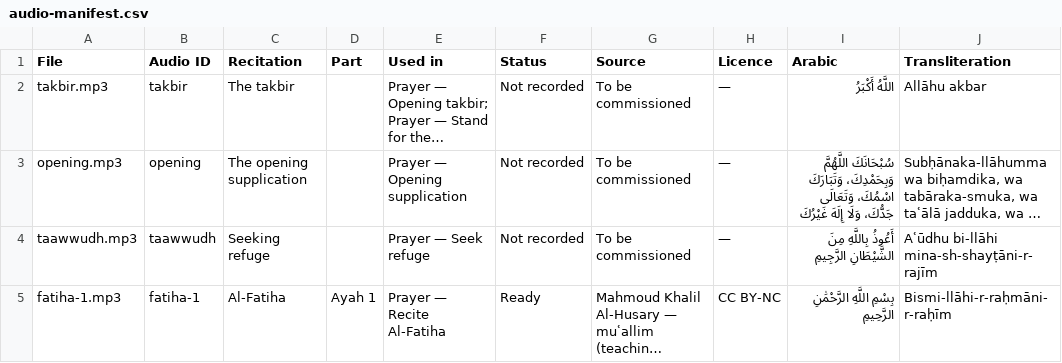
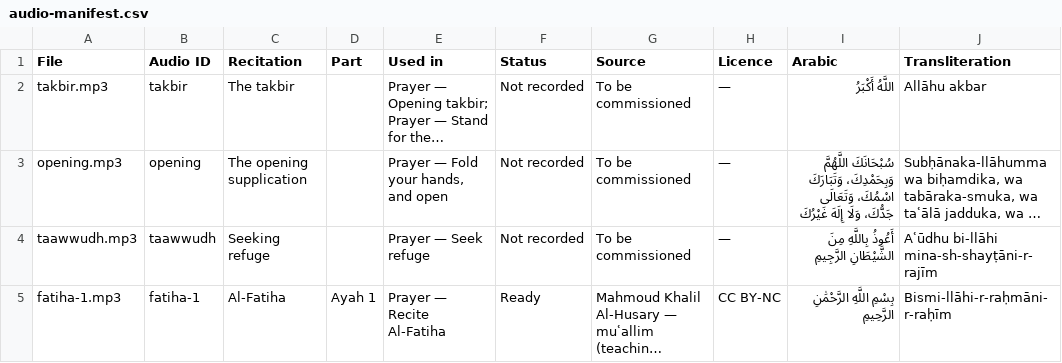
Before and after one commit to ikamand/new-muslim-guide, a CSV file: docs/audio-manifest.csv, drawn as a sheet; only a part is shown; long unchanged cells end in …; the diff names each change by its address in the sheet, - before the commit and + after, or states it on an @@ line.

```diff
--- a/docs/audio-manifest.csv
+++ b/docs/audio-manifest.csv
-E3 (Used in): Prayer — Opening supplication
+E3 (Used in): Prayer — Fold your hands, and open
```
Also changed, not shown: 14 other files.
